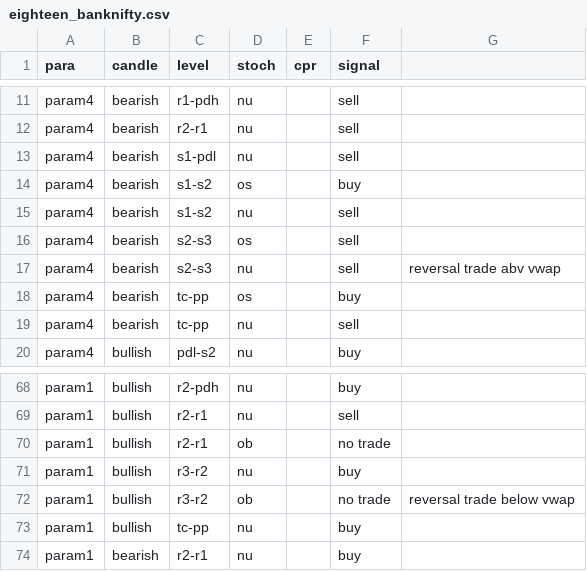
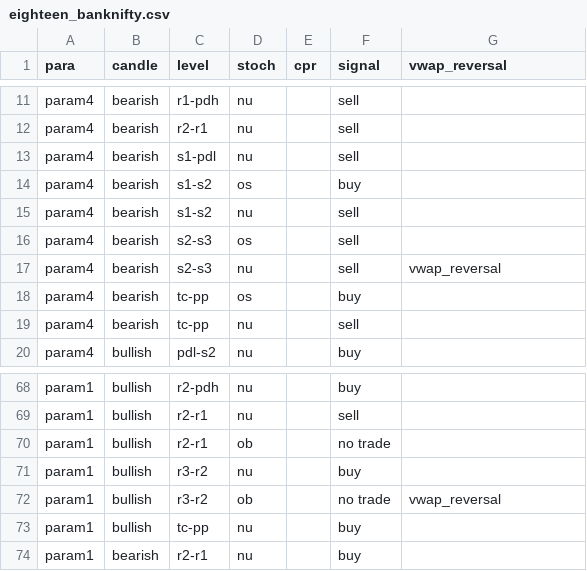
Before and after one commit to anujvadecha/AlgoTrader, a CSV file: resources/eighteen_banknifty.csv, drawn as a sheet; only a part is shown, gaps mark what is left out; the diff names each change by its address in the sheet, - before the commit and + after, or states it on an @@ line.

```diff
--- a/resources/eighteen_banknifty.csv
+++ b/resources/eighteen_banknifty.csv
-G1: (empty)
+G1: vwap_reversal
-G17 (vwap_reversal): reversal trade abv vwap
+G17 (vwap_reversal): vwap_reversal
-G72 (vwap_reversal): reversal trade below vwap
+G72 (vwap_reversal): vwap_reversal
```
Also changed, not shown: 6 other files.
